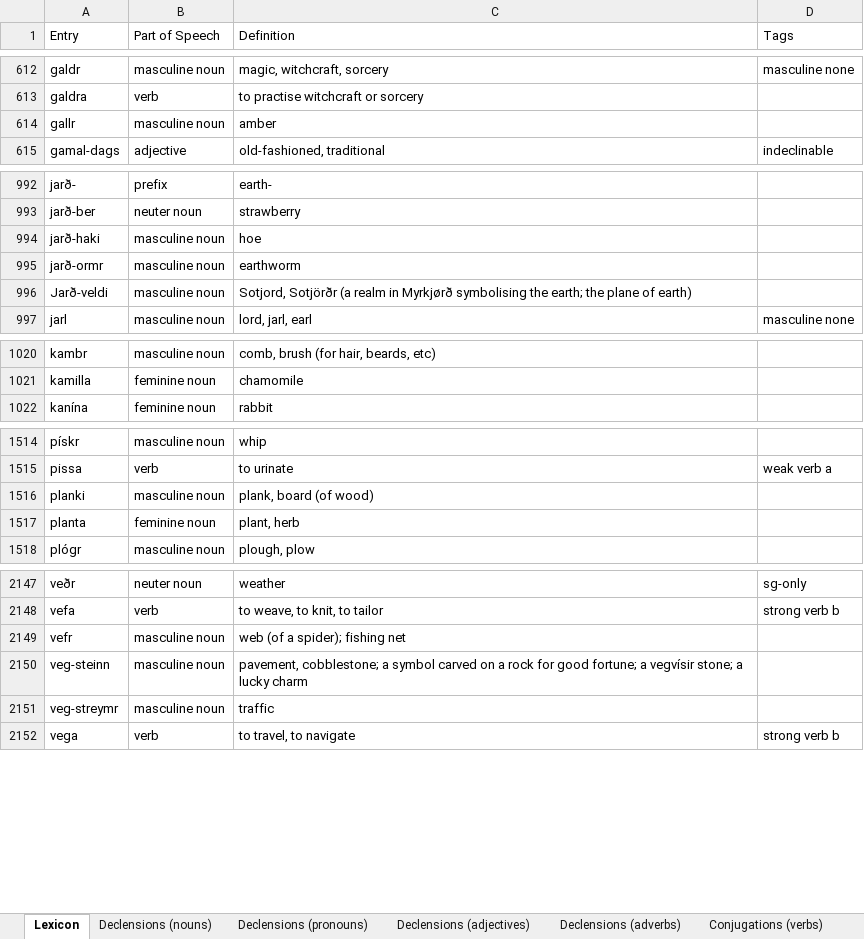
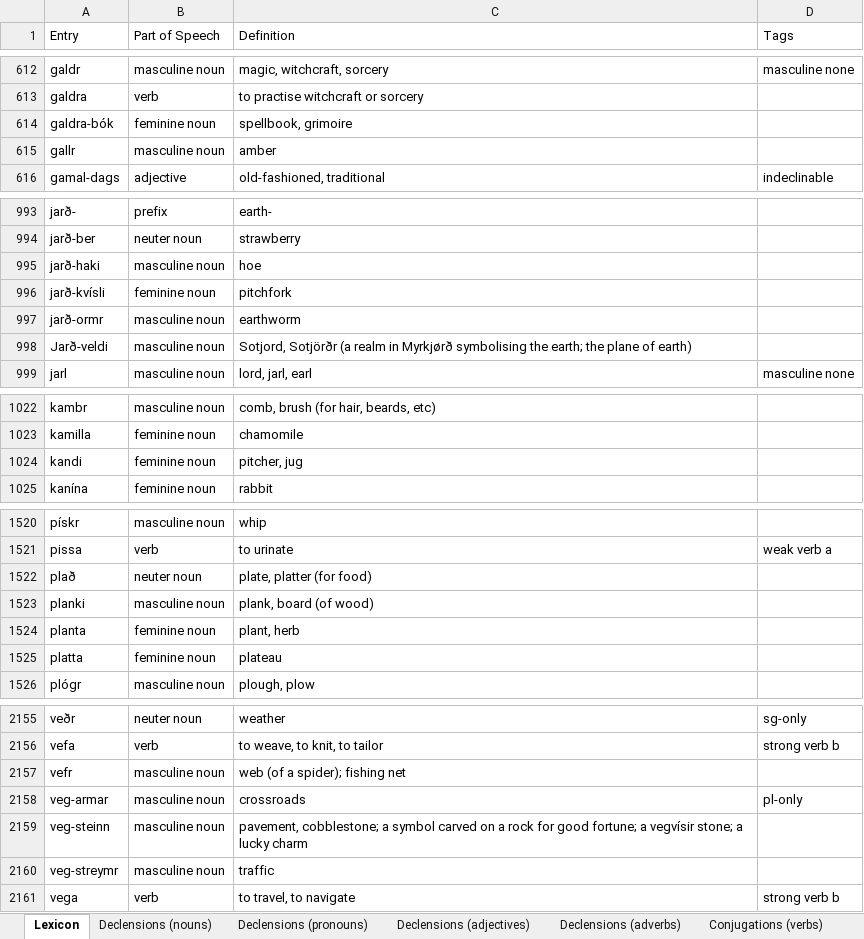
Before and after one commit to Oneo64/Aldraheimr2ndEdition, an Excel workbook: Literature/Languages/Northmannish.xlsx, sheet Lexicon, drawn as a sheet; only a part is shown, gaps mark what is left out; values as stored, in another font and other column widths than the file's, no borders; charts and pictures and table styles not drawn; the diff covers the shown part only; the diff names each change by its address in the sheet, - before the commit and + after, or states it on an @@ line.

```diff
--- a/Literature/Languages/Northmannish.xlsx (sheet Lexicon)
+++ b/Literature/Languages/Northmannish.xlsx (sheet Lexicon)
+row 614: galdra-bók | feminine noun | spellbook, grimoire
+row 996: jarð-kvísli | feminine noun | pitchfork
+row 1024: kandi | feminine noun | pitcher, jug
+row 1522: plað | neuter noun | plate, platter (for food)
+row 1525: platta | feminine noun | plateau
+row 2158: veg-armar | masculine noun | crossroads | pl-only
```
Also changed, not shown: 3 added rows and 2 edited cells elsewhere in this sheet, sheet Grammar, sheet Declensions (adjectives).
